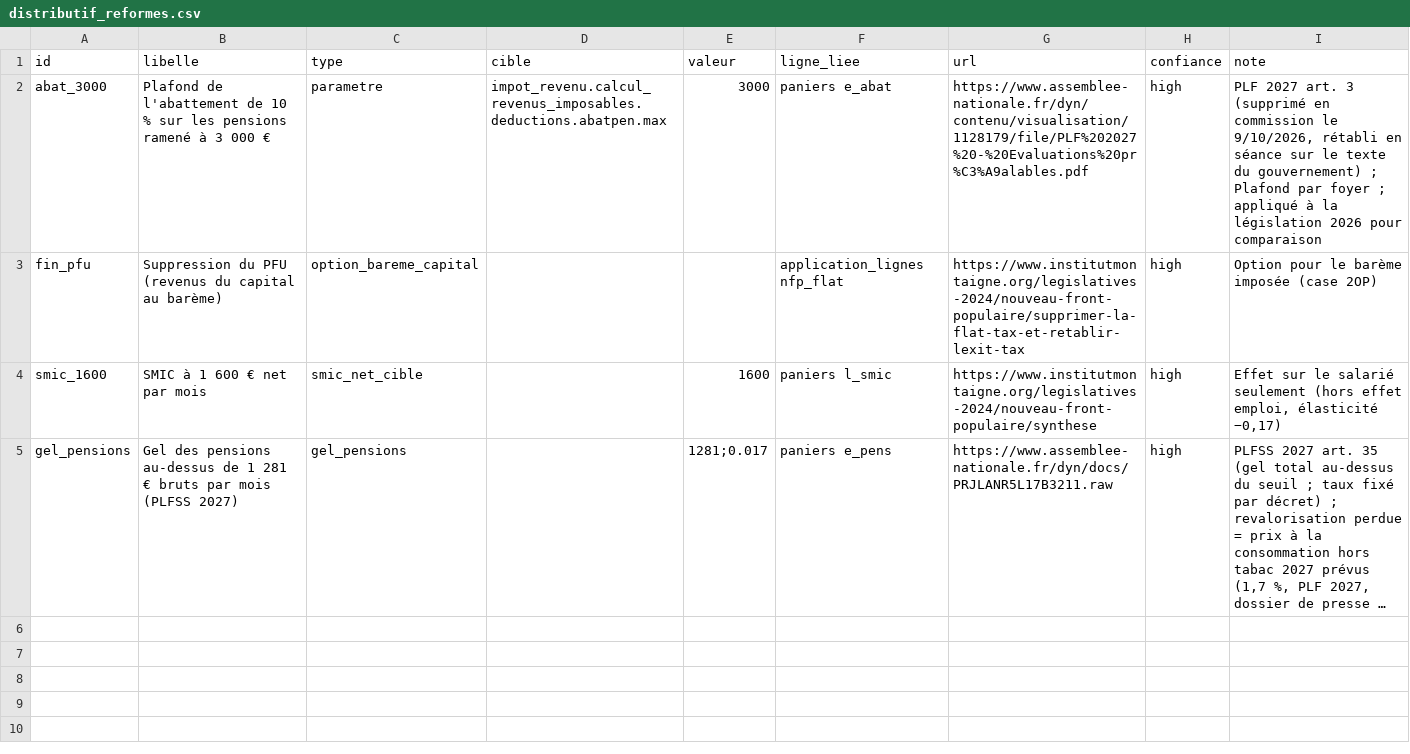
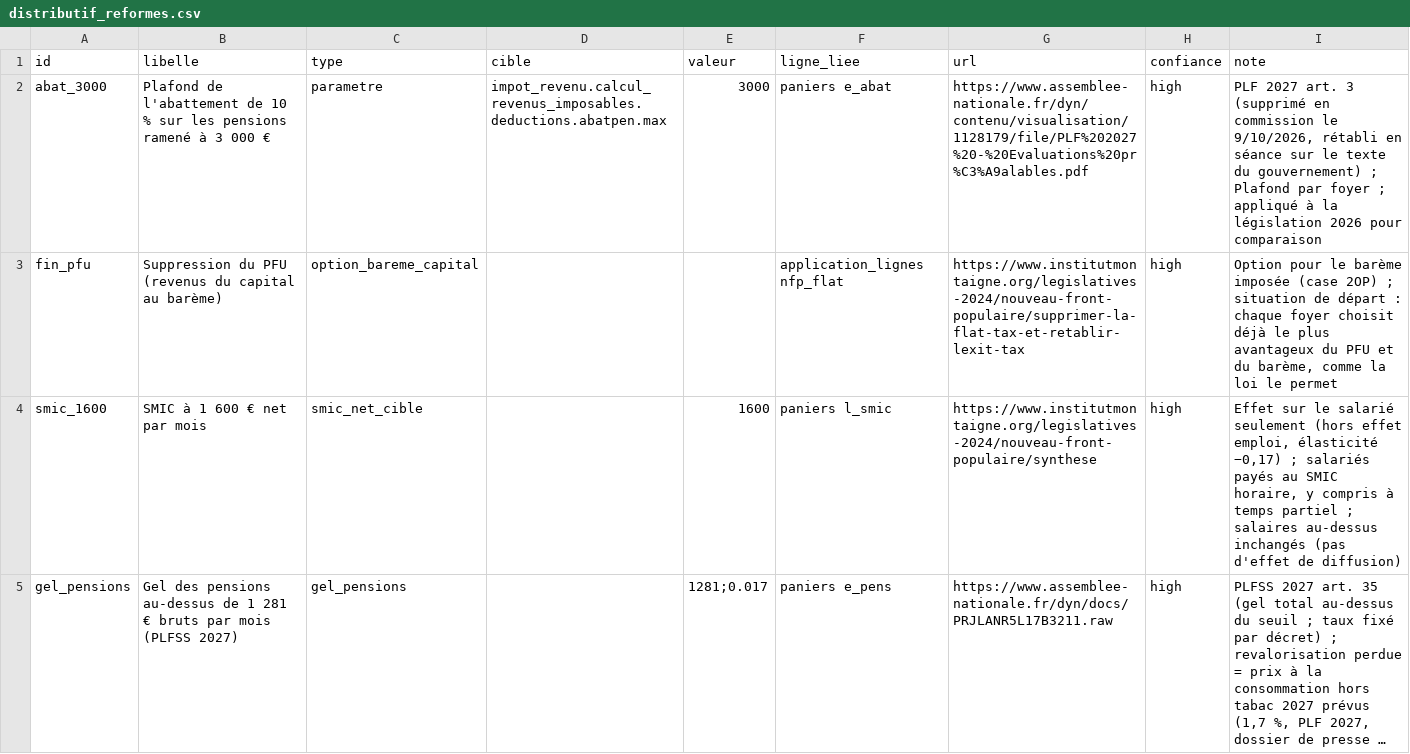
Before and after one commit to HugoFara/promesses-a-l-epreuve, a CSV file: data/distributif_reformes.csv, drawn as a sheet; long unchanged cells end in …; the diff names each change by its address in the sheet, - before the commit and + after, or states it on an @@ line.

Commit message:
feat(web): simulateur « Mon foyer », CSG des retraités corrigée
La vue « Mon foyer » devient un simulateur : statut, composition,
enfants, revenu net et dividendes. Elle affiche la situation la plus
proche d'une grille précalculée sous OpenFisca (468 situations x 4
réformes, distributif_grille.csv), sans serveur ni envoi de données,
avec un résumé « En bref » calculé sur toute la grille.

Correction des ménages types : seuls les revenus de 2026 étaient
renseignés, alors qu'OpenFisca lit ceux de N-2 (taux de CSG des
pensions) et du trimestre précédent (prime d'activité, ASPA). Les
retraités étaient exonérés de CSG et recevaient une ASPA fictive.
Hypothèse désormais : situation stable sur 2024-2026 et réformes en
régime permanent. Pour la fin du PFU, la situation de départ retient
le plus avantageux du PFU et du barème, comme la loi le permet déjà.

```diff
--- a/data/distributif_reformes.csv
+++ b/data/distributif_reformes.csv
-I3 (note): …(case 2OP)
+I3 (note): …(case 2OP) ; situation de départ : chaque foyer choisit déjà le plus avantageux du PFU et du barème, comme la loi le permet
-I4 (note): …élasticité −0,17)
+I4 (note): …élasticité −0,17) ; salariés payés au SMIC horaire, y compris à temps partiel ; salaires au-dessus inchangés (pas d'effet de diffusion)
```
Also changed, not shown: data/distributif_menages.csv, data/raw/distributif_reformes.csv, 7 other files.
